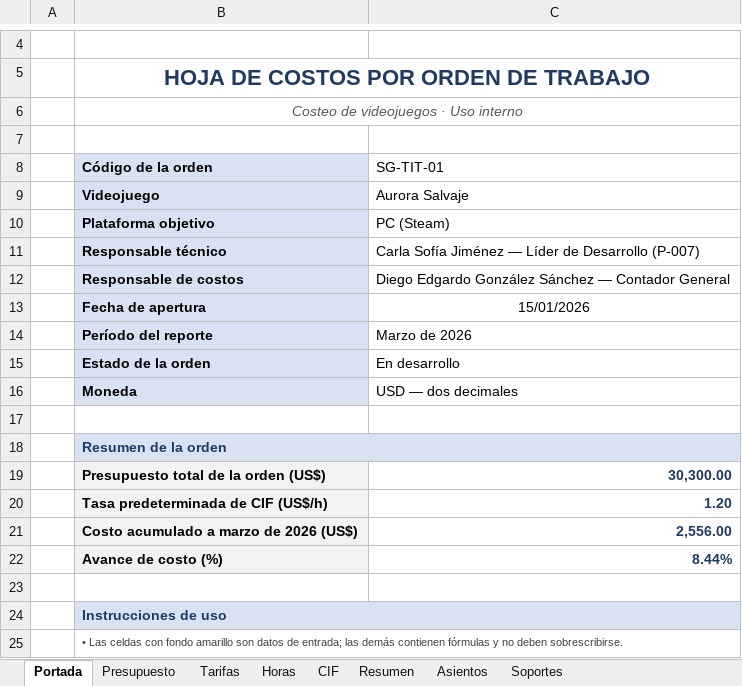
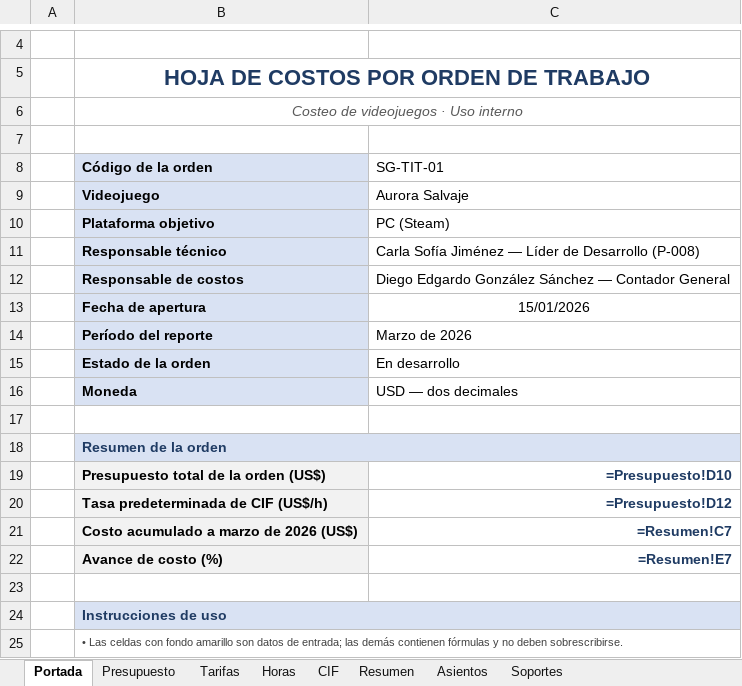
Before and after one commit to diego17-ues/Sistema_Contable_Proyecto_SIC115, an Excel workbook: sunGames_sa_de_cv/Documentacion costeo/Costeo por ordenes de trabajo/03_Hoja_de_costos_SG-TIT-01.xlsx, sheet Portada, drawn as a sheet; only a part is shown, gaps mark what is left out; values as stored, in another font and other column widths than the file's, no borders; formulas without a stored value are shown as written; the diff names each change by its address in the sheet, - before the commit and + after, or states it on an @@ line.

```diff
--- a/sunGames_sa_de_cv/Documentacion costeo/Costeo por ordenes de trabajo/03_Hoja_de_costos_SG-TIT-01.xlsx (sheet Portada)
+++ b/sunGames_sa_de_cv/Documentacion costeo/Costeo por ordenes de trabajo/03_Hoja_de_costos_SG-TIT-01.xlsx (sheet Portada)
-C11 (SG-TIT-01): …de Desarrollo (P-007)
+C11 (SG-TIT-01): …de Desarrollo (P-008)
-C19 (SG-TIT-01): 30,300.00
+C19 (SG-TIT-01): =Presupuesto!D10
-C20 (SG-TIT-01): 1.20
+C20 (SG-TIT-01): =Presupuesto!D12
-C21 (SG-TIT-01): 2,556.00
+C21 (SG-TIT-01): =Resumen!C7
-C22 (SG-TIT-01): 8.44%
+C22 (SG-TIT-01): =Resumen!E7
```
Also changed, not shown: sheet Resumen, sheet Asientos, sheet Horas, sheet Presupuesto, sheet CIF, sheet Tarifas, sunGames_sa_de_cv/Documentacion costeo/Costeo por juicio de experto/02_Estimacion_SG-TIT-01.xlsx, 27 other files.
